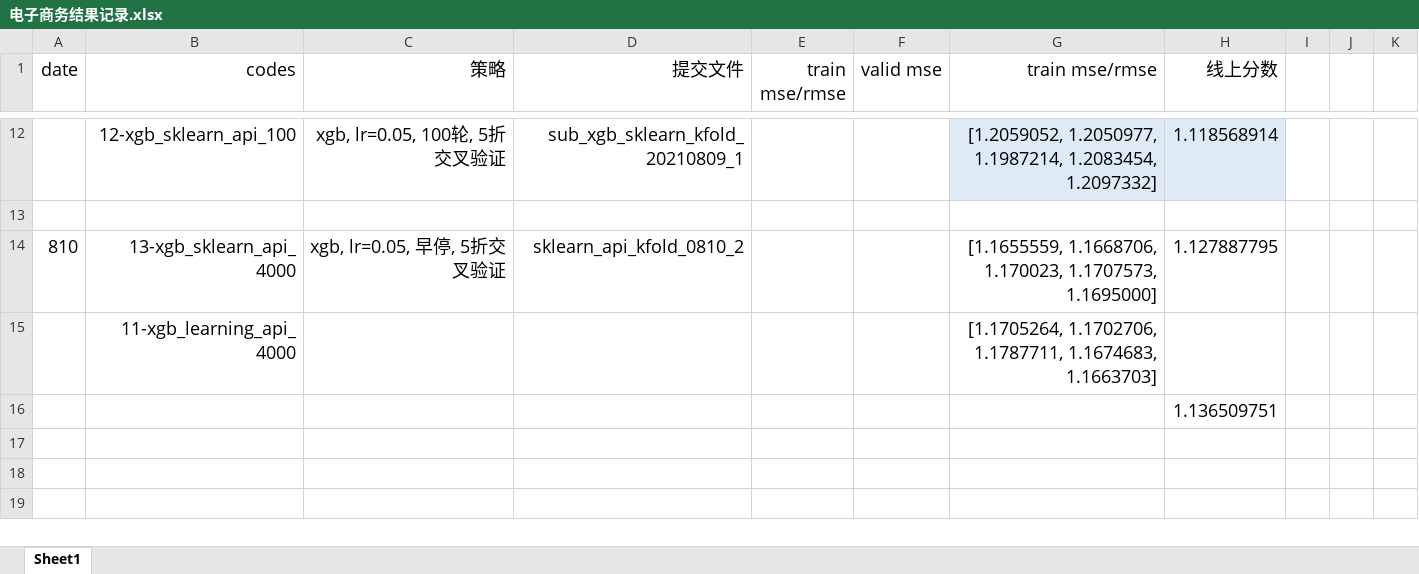
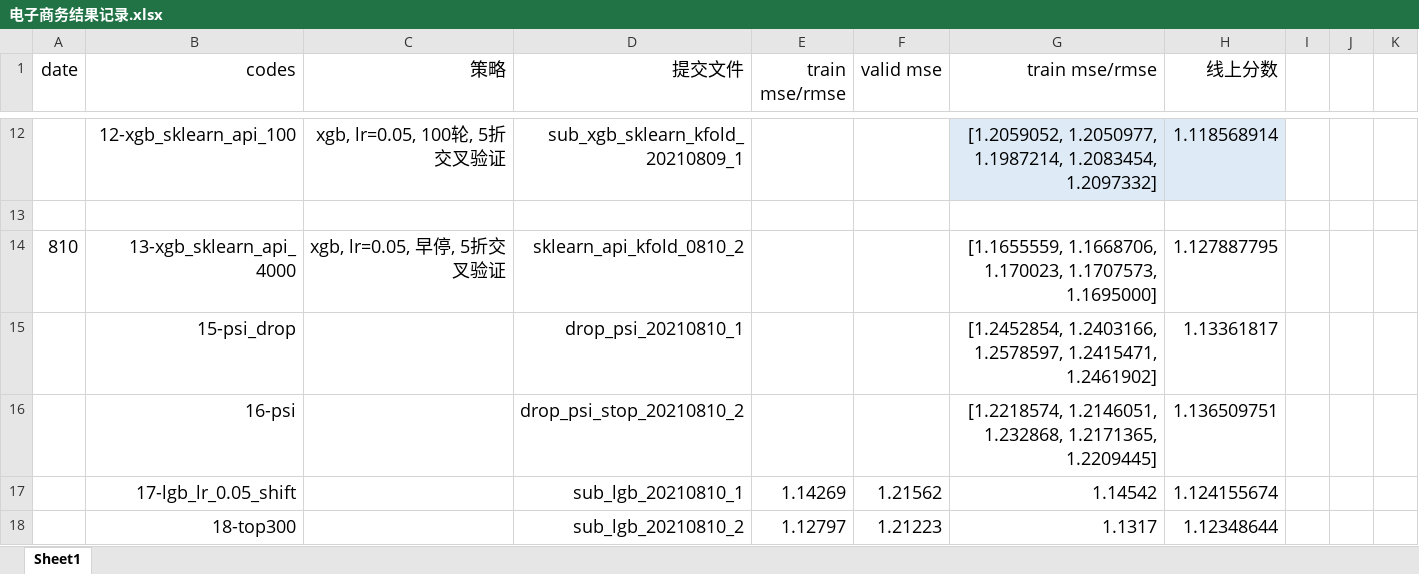
Before and after one commit to michaelzhouy/Competition, an Excel workbook: 16-AutoML/01-ECAA/电子商务结果记录.xlsx, sheet Sheet1, drawn as a sheet; only a part is shown, gaps mark what is left out; values as stored, in another font and other column widths than the file's, no borders; removed rows and columns are numbered as before the commit, all else as after; the diff names each change by its address in the sheet, - before the commit and + after, or states it on an @@ line.

Commit message:
Update 电子商务结果记录.xlsx

```diff
--- a/16-AutoML/01-ECAA/电子商务结果记录.xlsx (sheet Sheet1)
+++ b/16-AutoML/01-ECAA/电子商务结果记录.xlsx (sheet Sheet1)
-row 15:  | 11-xgb_learning_api_4000 |  |  |  |  | [1.1705264, 1.1702706, 1.1787711, 1.1674683, 1.1663703]
-row 16:  |  |  |  |  |  |  | 1.136509751
+row 15:  | 15-psi_drop |  | drop_psi_20210810_1 |  |  | [1.2452854, 1.2403166, 1.2578597, 1.2415471, 1.2461902] | 1.13361817
+row 16:  | 16-psi |  | drop_psi_stop_20210810_2 |  |  | [1.2218574, 1.2146051, 1.232868, 1.2171365, 1.2209445] | 1.136509751
+row 17:  | 17-lgb_lr_0.05_shift |  | sub_lgb_20210810_1 | 1.14269 | 1.21562 | 1.14542 | 1.124155674
+row 18:  | 18-top300 |  | sub_lgb_20210810_2 | 1.12797 | 1.21223 | 1.1317 | 1.12348644
```
